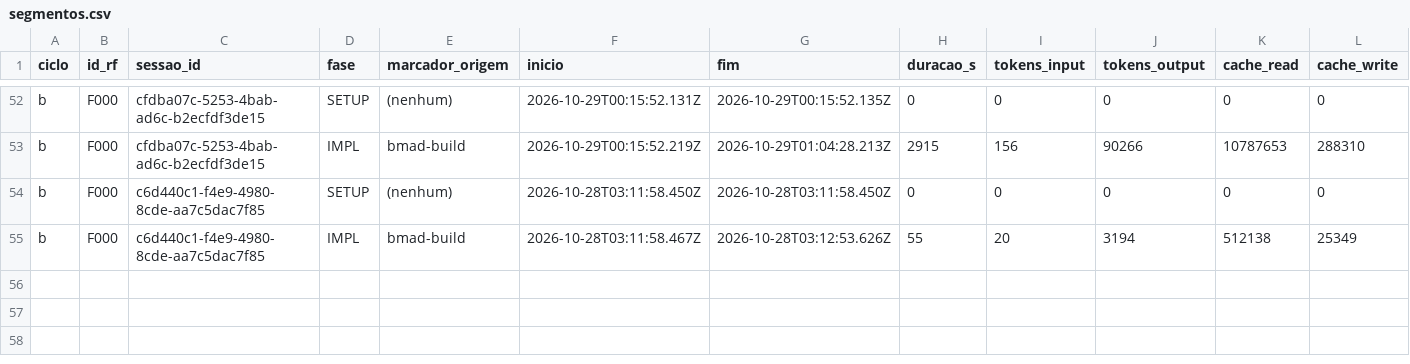
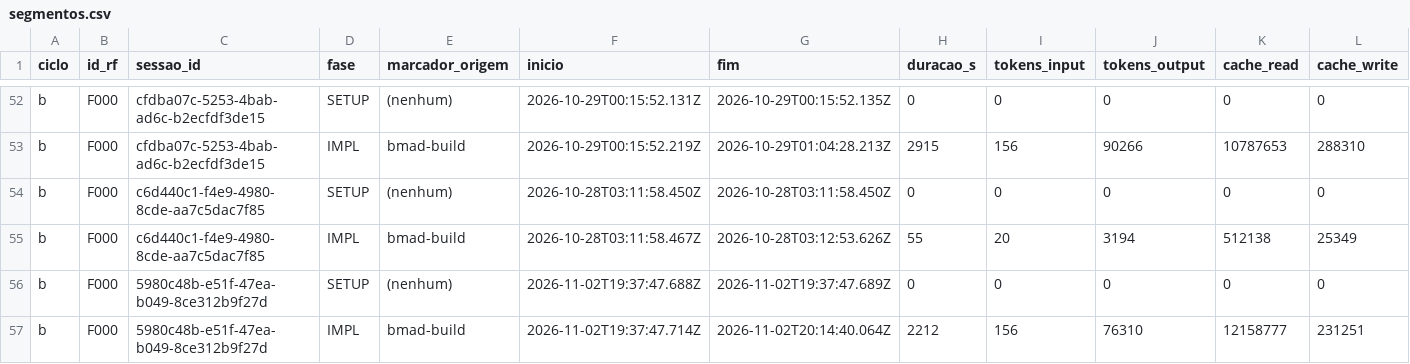
Before and after one commit to WagnerofDuarte/cerne-avaliacao, a CSV file: dados/cicloB/segmentos.csv, drawn as a sheet; only a part is shown, gaps mark what is left out; rows hold the shown columns only; the diff names each change by its address in the sheet, - before the commit and + after, or states it on an @@ line.

Commit message:
Dados ciclo B: F000, bmad-build story 1.5 (3a tentativa)

```diff
--- a/dados/cicloB/segmentos.csv
+++ b/dados/cicloB/segmentos.csv
+row 56: b | F000 | 5980c48b-e51f-47ea-b049-8ce312b9f27d | SETUP | (nenhum) | 2026-11-02T19:37:47.688Z | 2026-11-02T19:37:47.689Z | 0 | 0 | 0 | 0 | 0
+row 57: b | F000 | 5980c48b-e51f-47ea-b049-8ce312b9f27d | IMPL | bmad-build | 2026-11-02T19:37:47.714Z | 2026-11-02T20:14:40.064Z | 2212 | 156 | 76310 | 12158777 | 231251
```
Also changed, not shown: dados/cicloB/sessoes.csv, 4 other files.
